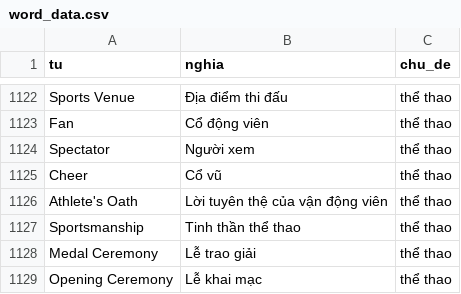
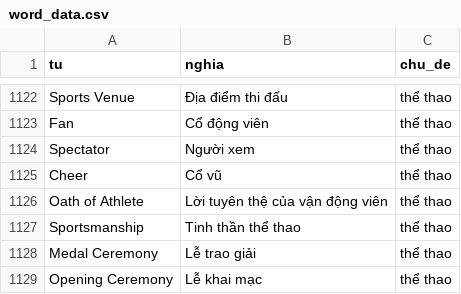
Before and after one commit to MinhDucNguyen9705/Lingopedia, a CSV file: backend/word_data.csv, drawn as a sheet; only a part is shown, gaps mark what is left out; the diff covers the shown part only.

```diff
--- a/backend/word_data.csv
+++ b/backend/word_data.csv
@@ -1125,3 +1125,3 @@ Spectator, Người xem,thể thao
 Cheer, Cổ vũ,thể thao
-Athlete's Oath, Lời tuyên thệ của vận động viên,thể thao
+Oath of Athlete, Lời tuyên thệ của vận động viên,thể thao
 Sportsmanship, Tinh thần thể thao,thể thao
```
Also changed, not shown: 5 edited cells elsewhere in this file, 9 other files.
